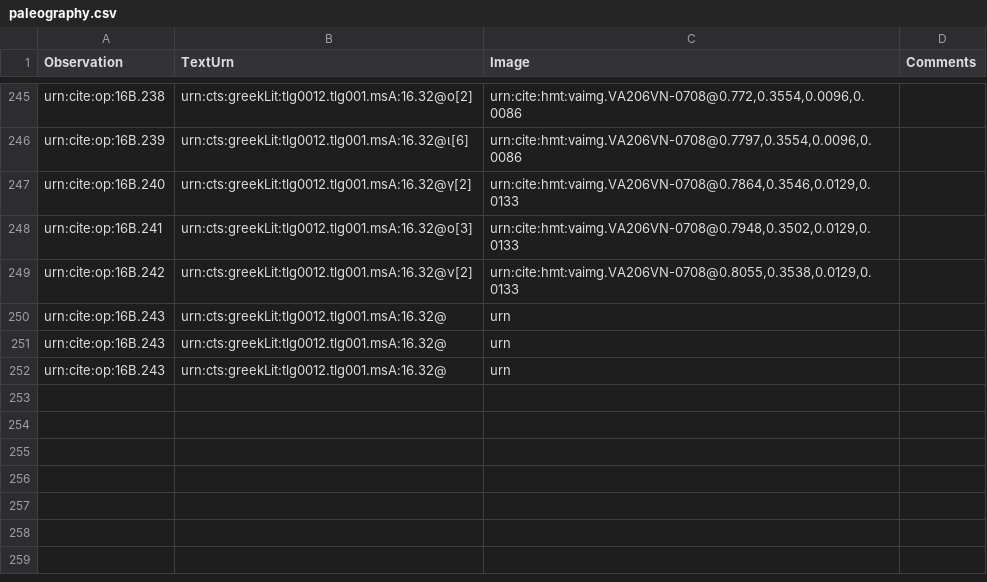
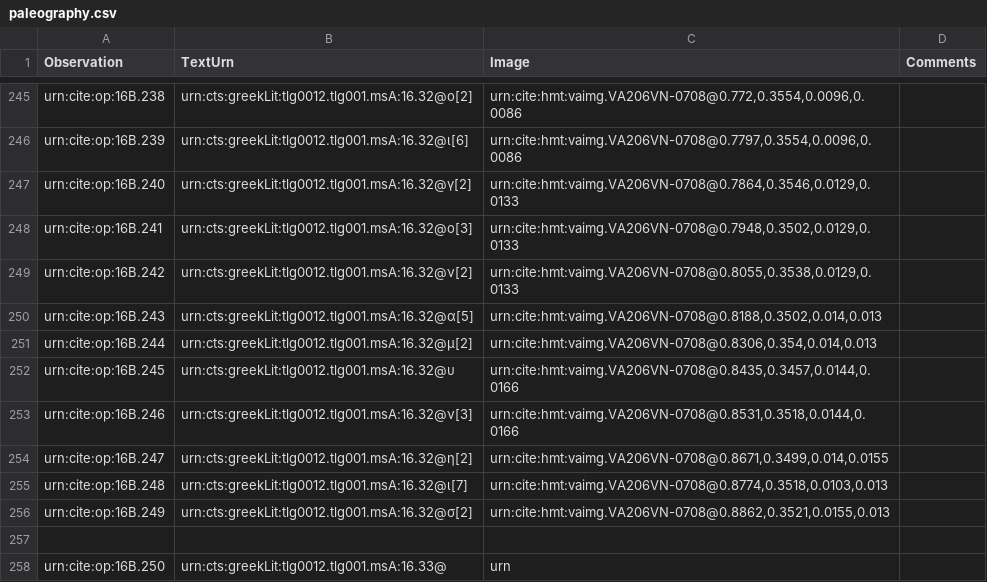
Before and after one commit to hmteditors/furman, a CSV file: TeamB/collections/paleography.csv, drawn as a sheet; only a part is shown, gaps mark what is left out.

Commit message:
αδδεδ λινε 32 το παλε
sorry that was in greek...

```diff
--- a/TeamB/collections/paleography.csv
+++ b/TeamB/collections/paleography.csv
@@ -249,4 +249,10 @@ urn:cite:op:16B.241,urn:cts:greekLit:tlg0012.tlg001.msA:16.32@ο[3],"urn:cite:hm
 urn:cite:op:16B.242,urn:cts:greekLit:tlg0012.tlg001.msA:16.32@ν[2],"urn:cite:hmt:vaimg.VA206VN-0708@0.8055,0.3538,0.0129,0.0133",
-urn:cite:op:16B.243,urn:cts:greekLit:tlg0012.tlg001.msA:16.32@,"urn",
-urn:cite:op:16B.243,urn:cts:greekLit:tlg0012.tlg001.msA:16.32@,"urn",
-urn:cite:op:16B.243,urn:cts:greekLit:tlg0012.tlg001.msA:16.32@,"urn",
+urn:cite:op:16B.243,urn:cts:greekLit:tlg0012.tlg001.msA:16.32@α[5],"urn:cite:hmt:vaimg.VA206VN-0708@0.8188,0.3502,0.014,0.013",
+urn:cite:op:16B.244,urn:cts:greekLit:tlg0012.tlg001.msA:16.32@μ[2],"urn:cite:hmt:vaimg.VA206VN-0708@0.8306,0.354,0.014,0.013",
+urn:cite:op:16B.245,urn:cts:greekLit:tlg0012.tlg001.msA:16.32@υ,"urn:cite:hmt:vaimg.VA206VN-0708@0.8435,0.3457,0.0144,0.0166",
+urn:cite:op:16B.246,urn:cts:greekLit:tlg0012.tlg001.msA:16.32@ν[3],"urn:cite:hmt:vaimg.VA206VN-0708@0.8531,0.3518,0.0144,0.0166",
+urn:cite:op:16B.247,urn:cts:greekLit:tlg0012.tlg001.msA:16.32@η[2],"urn:cite:hmt:vaimg.VA206VN-0708@0.8671,0.3499,0.014,0.0155",
+urn:cite:op:16B.248,urn:cts:greekLit:tlg0012.tlg001.msA:16.32@ι[7],"urn:cite:hmt:vaimg.VA206VN-0708@0.8774,0.3518,0.0103,0.013",
+urn:cite:op:16B.249,urn:cts:greekLit:tlg0012.tlg001.msA:16.32@σ[2],"urn:cite:hmt:vaimg.VA206VN-0708@0.8862,0.3521,0.0155,0.013",
+
+urn:cite:op:16B.250,urn:cts:greekLit:tlg0012.tlg001.msA:16.33@,"urn",
```
